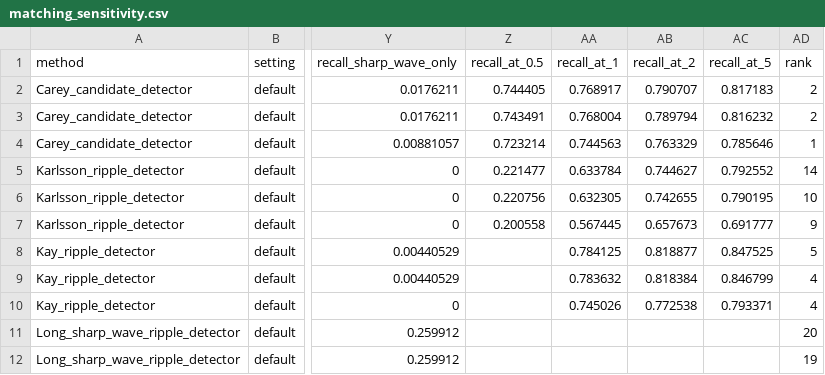
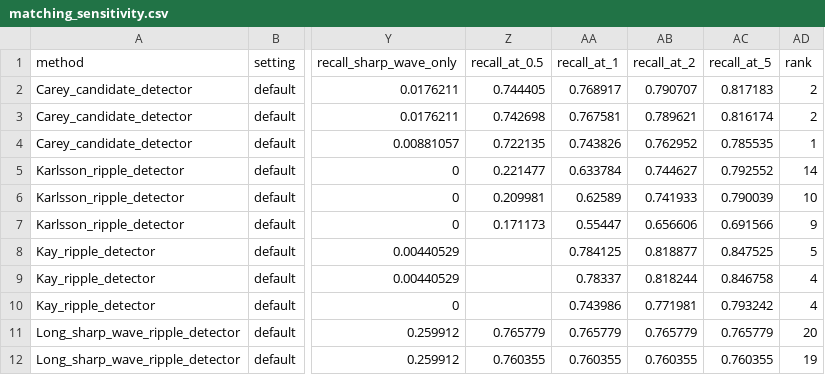
Before and after one commit to Eden-Kramer-Lab/ripple_detection, a CSV file: examples/benchmark/results/v1/matching_sensitivity.csv, drawn as a sheet; only a part is shown, gaps mark what is left out; the diff covers the shown part only; the diff names each change by its address in the sheet, - before the commit and + after, or states it on an @@ line.

```diff
--- a/examples/benchmark/results/v1/matching_sensitivity.csv
+++ b/examples/benchmark/results/v1/matching_sensitivity.csv
-Z3 (recall_at_0.5): 0.743491
+Z3 (recall_at_0.5): 0.742698
-AA3 (recall_at_1): 0.768004
+AA3 (recall_at_1): 0.767581
-AB3 (recall_at_2): 0.789794
+AB3 (recall_at_2): 0.789621
-AC3 (recall_at_5): 0.816232
+AC3 (recall_at_5): 0.816174
-Z4 (recall_at_0.5): 0.723214
+Z4 (recall_at_0.5): 0.722135
-AA4 (recall_at_1): 0.744563
+AA4 (recall_at_1): 0.743826
-AB4 (recall_at_2): 0.763329
+AB4 (recall_at_2): 0.762952
-AC4 (recall_at_5): 0.785646
+AC4 (recall_at_5): 0.785535
-Z6 (recall_at_0.5): 0.220756
+Z6 (recall_at_0.5): 0.209981
-AA6 (recall_at_1): 0.632305
+AA6 (recall_at_1): 0.62589
-AB6 (recall_at_2): 0.742655
+AB6 (recall_at_2): 0.741933
-AC6 (recall_at_5): 0.790195
+AC6 (recall_at_5): 0.790039
-Z7 (recall_at_0.5): 0.200558
+Z7 (recall_at_0.5): 0.171173
-AA7 (recall_at_1): 0.567445
+AA7 (recall_at_1): 0.55447
-AB7 (recall_at_2): 0.657673
+AB7 (recall_at_2): 0.656606
-AC7 (recall_at_5): 0.691777
+AC7 (recall_at_5): 0.691566
-AA9 (recall_at_1): 0.783632
+AA9 (recall_at_1): 0.78337
-AB9 (recall_at_2): 0.818384
+AB9 (recall_at_2): 0.818244
-AC9 (recall_at_5): 0.846799
+AC9 (recall_at_5): 0.846758
-AA10 (recall_at_1): 0.745026
+AA10 (recall_at_1): 0.743986
-AB10 (recall_at_2): 0.772538
+AB10 (recall_at_2): 0.771981
-AC10 (recall_at_5): 0.793371
+AC10 (recall_at_5): 0.793242
-Z11 (recall_at_0.5): (empty)
+Z11 (recall_at_0.5): 0.765779
-AA11 (recall_at_1): (empty)
+AA11 (recall_at_1): 0.765779
-AB11 (recall_at_2): (empty)
+AB11 (recall_at_2): 0.765779
-AC11 (recall_at_5): (empty)
+AC11 (recall_at_5): 0.765779
-Z12 (recall_at_0.5): (empty)
+Z12 (recall_at_0.5): 0.760355
-AA12 (recall_at_1): (empty)
+AA12 (recall_at_1): 0.760355
-AB12 (recall_at_2): (empty)
+AB12 (recall_at_2): 0.760355
-AC12 (recall_at_5): (empty)
+AC12 (recall_at_5): 0.760355
```
Also changed, not shown: 34 edited cells elsewhere in this file, examples/benchmark/results/v1/appendix_curves_burst.csv, examples/benchmark/results/v1/compact_held_out.csv, 13 other files.
